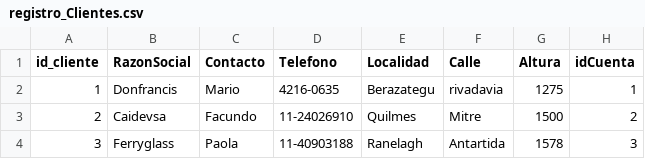
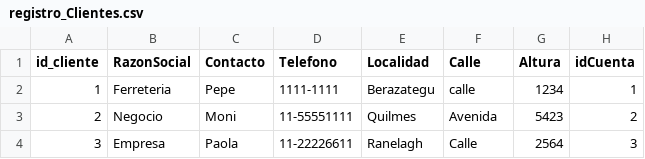
Before and after one commit to caidevOficial/C_CaiShen_Lin, a CSV file: CaiShen_App/Docs/registro_Clientes.csv, drawn as a sheet.

Commit message:
Update registro_Clientes.csv

```diff
--- a/CaiShen_App/Docs/registro_Clientes.csv
+++ b/CaiShen_App/Docs/registro_Clientes.csv
@@ -1,4 +1,4 @@
 id_cliente,RazonSocial,Contacto,Telefono,Localidad,Calle,Altura,idCuenta
-1,Donfrancis,Mario,4216-0635,Berazategu,rivadavia,1275,1
-2,Caidevsa,Facundo,11-24026910,Quilmes,Mitre,1500,2
-3,Ferryglass,Paola,11-40903188,Ranelagh,Antartida,1578,3
+1,Ferreteria,Pepe,1111-1111,Berazategu,calle,1234,1
+2,Negocio,Moni,11-55551111,Quilmes,Avenida,5423,2
+3,Empresa,Paola,11-22226611,Ranelagh,Calle,2564,3
```
